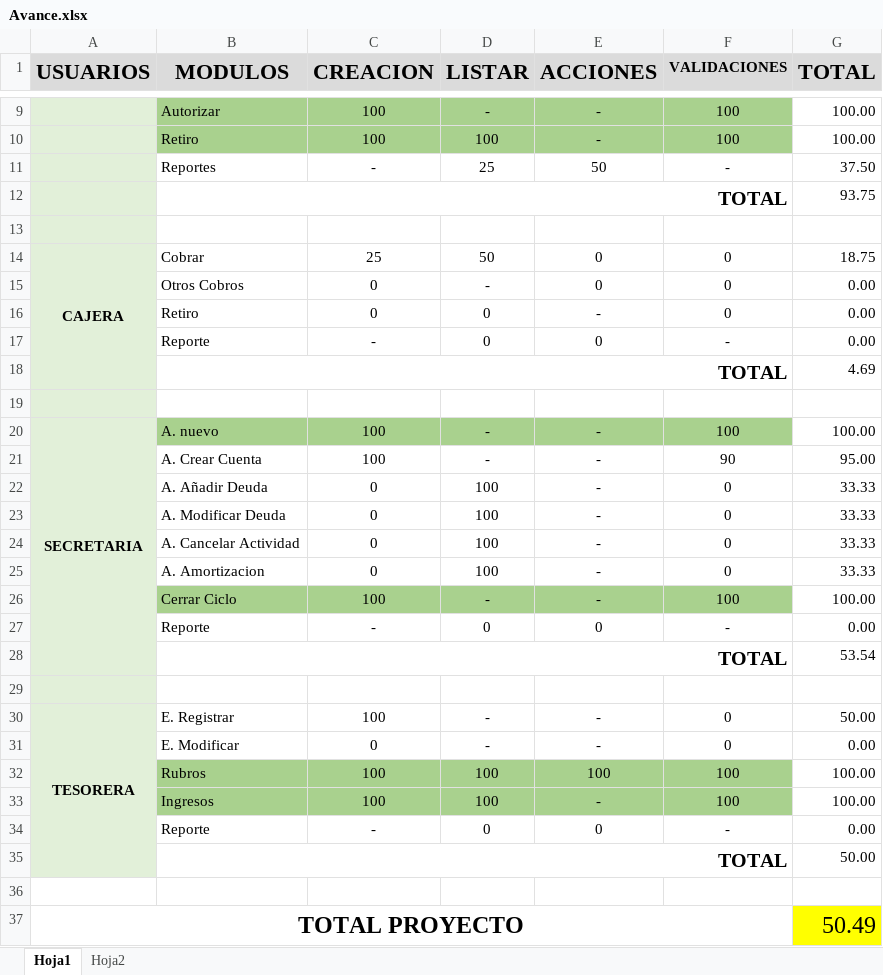
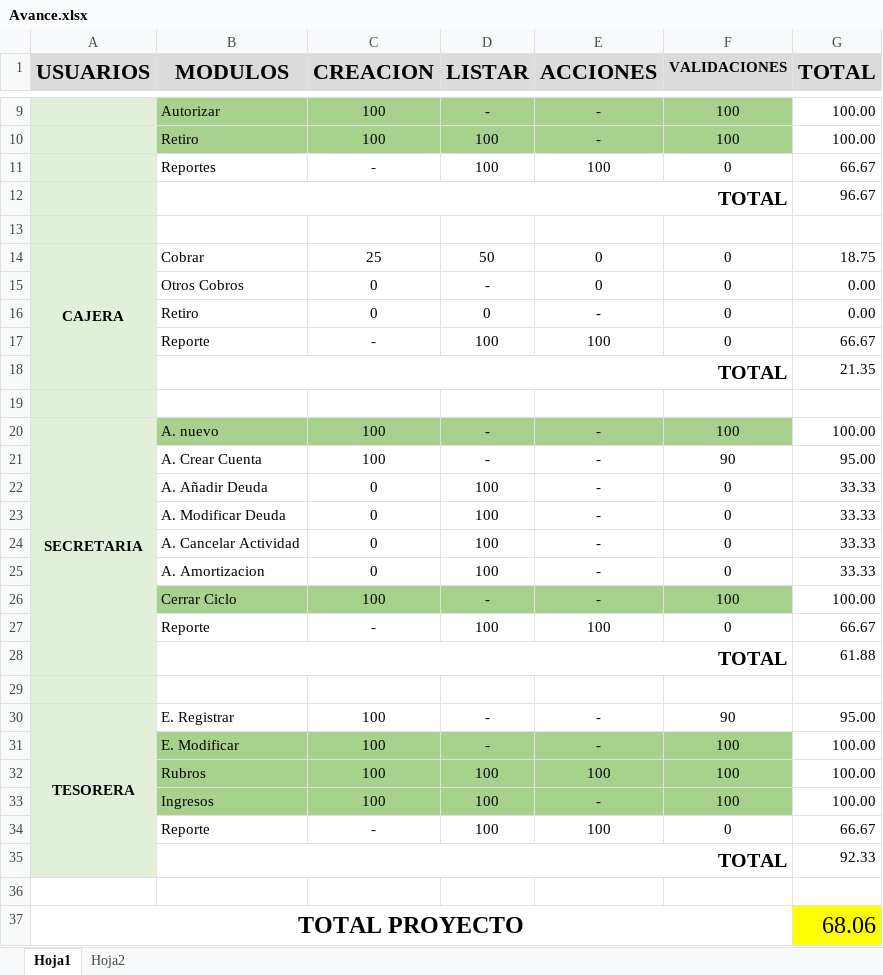
Before and after one commit to cristiancastrodc/JSORIA_GIT, an Excel workbook: Docs/Avance.xlsx, sheet Hoja1, drawn as a sheet; only a part is shown, gaps mark what is left out; values as stored, in another font and other column widths than the file's, no borders; conditional formats not drawn; removed rows and columns are numbered as before the commit, all else as after; the diff names each change by its address in the sheet, - before the commit and + after, or states it on an @@ line.

Commit message:
Actualizacion de avance

```diff
--- a/Docs/Avance.xlsx (sheet Hoja1)
+++ b/Docs/Avance.xlsx (sheet Hoja1)
-row 11:  | Reportes | - | 25 | 50 | - | 37.50
-row 12:  | TOTAL |  |  |  |  | 93.75
+row 11:  | Reportes | - | 100 | 100 | 0 | 66.67
+row 12:  | TOTAL |  |  |  |  | 96.67
-row 17:  | Reporte | - | 0 | 0 | - | 0.00
-row 18:  | TOTAL |  |  |  |  | 4.69
+row 17:  | Reporte | - | 100 | 100 | 0 | 66.67
+row 18:  | TOTAL |  |  |  |  | 21.35
-row 27:  | Reporte | - | 0 | 0 | - | 0.00
-row 28:  | TOTAL |  |  |  |  | 53.54
+row 27:  | Reporte | - | 100 | 100 | 0 | 66.67
+row 28:  | TOTAL |  |  |  |  | 61.88
-F30 (VALIDACIONES): 0
+F30 (VALIDACIONES): 90
-G30 (TOTAL): 50.00
+G30 (TOTAL): 95.00
-B31:F31 fill: none
+B31:F31 fill: #A9D18E
-C31 (CREACION): 0
+C31 (CREACION): 100
-F31 (VALIDACIONES): 0
+F31 (VALIDACIONES): 100
-G31 (TOTAL): 0.00
+G31 (TOTAL): 100.00
-row 34:  | Reporte | - | 0 | 0 | - | 0.00
-row 35:  | TOTAL |  |  |  |  | 50.00
+row 34:  | Reporte | - | 100 | 100 | 0 | 66.67
+row 35:  | TOTAL |  |  |  |  | 92.33
-G37 (TOTAL): 50.49
+G37 (TOTAL): 68.06
```
